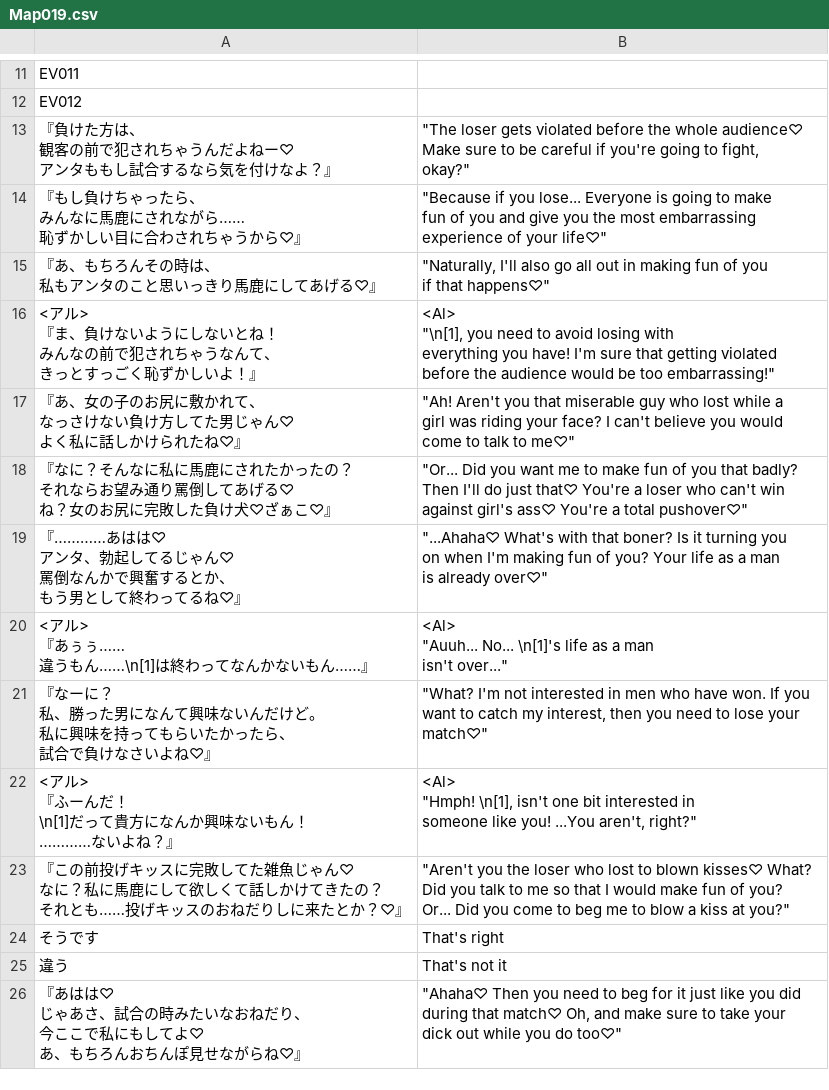
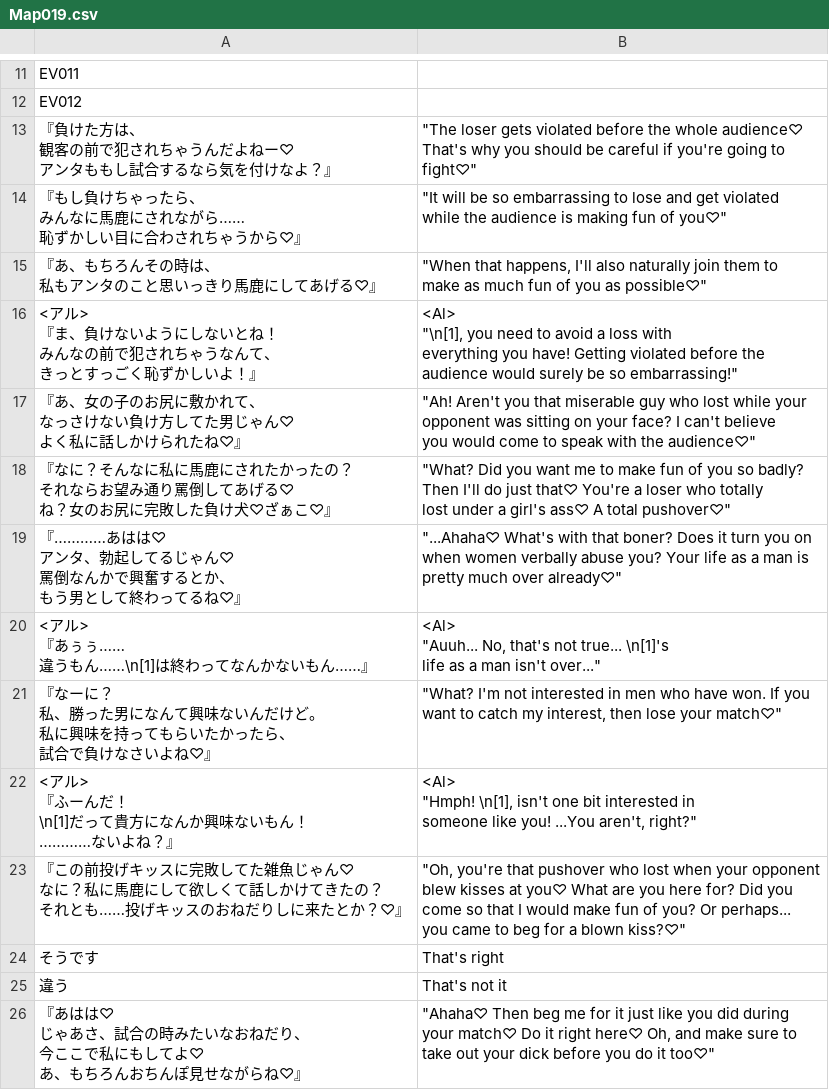
Before and after one commit to PummelsTL/TowerOfAlfimia, a CSV file: www/data/Map019.csv, drawn as a sheet; only a part is shown, gaps mark what is left out; the diff covers the shown part only.

```diff
--- a/www/data/Map019.csv
+++ b/www/data/Map019.csv
@@ -12,49 +12,47 @@
 "EV012",""
-"『負けた方は、
-　観客の前で犯されちゃうんだよねー♡
-　アンタももし試合するなら気を付けなよ？』","""The loser gets violated before the whole audience♡
- Make sure to be careful if you're going to fight,
- okay?"""
-"『もし負けちゃったら、
-　みんなに馬鹿にされながら……
-　恥ずかしい目に合わされちゃうから♡』","""Because if you lose... Everyone is going to make
- fun of you and give you the most embarrassing
- experience of your life♡"""
-"『あ、もちろんその時は、
-　私もアンタのこと思いっきり馬鹿にしてあげる♡』","""Naturally, I'll also go all out in making fun of you
- if that happens♡"""
-"<アル>
-『ま、負けないようにしないとね！
-　みんなの前で犯されちゃうなんて、
-　きっとすっごく恥ずかしいよ！』","<Al>
-""\n[1], you need to avoid losing with
- everything you have! I'm sure that getting violated
- before the audience would be too embarrassing!"""
-"『あ、女の子のお尻に敷かれて、
-　なっさけない負け方してた男じゃん♡
-　よく私に話しかけられたね♡』","""Ah! Aren't you that miserable guy who lost while a
- girl was riding your face? I can't believe you would
- come to talk to me♡"""
-"『なに？そんなに私に馬鹿にされたかったの？
-　それならお望み通り罵倒してあげる♡
-　ね？女のお尻に完敗した負け犬♡ざぁこ♡』","""Or... Did you want me to make fun of you that badly?
- Then I'll do just that♡ You're a loser who can't win
- against girl's ass♡ You're a total pushover♡"""
-"『…………あはは♡
-　アンタ、勃起してるじゃん♡
-　罵倒なんかで興奮するとか、
-　もう男として終わってるね♡』","""...Ahaha♡ What's with that boner? Is it turning you
- on when I'm making fun of you? Your life as a man
- is already over♡"""
-"<アル>
-『あぅぅ……
-　違うもん……\n[1]は終わってなんかないもん……』","<Al>
-""Auuh... No... \n[1]'s life as a man
- isn't over..."""
-"『なーに？
-　私、勝った男になんて興味ないんだけど。
-　私に興味を持ってもらいたかったら、
-　試合で負けなさいよね♡』","""What? I'm not interested in men who have won. If you
- want to catch my interest, then you need to lose your
- match♡"""
+"『負けた方は、
+　観客の前で犯されちゃうんだよねー♡
+　アンタももし試合するなら気を付けなよ？』","""The loser gets violated before the whole audience♡
+ That's why you should be careful if you're going to
+ fight♡"""
+"『もし負けちゃったら、
+　みんなに馬鹿にされながら……
+　恥ずかしい目に合わされちゃうから♡』","""It will be so embarrassing to lose and get violated
+ while the audience is making fun of you♡"""
+"『あ、もちろんその時は、
+　私もアンタのこと思いっきり馬鹿にしてあげる♡』","""When that happens, I'll also naturally join them to
+ make as much fun of you as possible♡"""
+"<アル>
+『ま、負けないようにしないとね！
+　みんなの前で犯されちゃうなんて、
+　きっとすっごく恥ずかしいよ！』","<Al>
+""\n[1], you need to avoid a loss with
+ everything you have! Getting violated before the
+ audience would surely be so embarrassing!"""
+"『あ、女の子のお尻に敷かれて、
+　なっさけない負け方してた男じゃん♡
+　よく私に話しかけられたね♡』","""Ah! Aren't you that miserable guy who lost while your
+ opponent was sitting on your face? I can't believe
+ you would come to speak with the audience♡"""
+"『なに？そんなに私に馬鹿にされたかったの？
+　それならお望み通り罵倒してあげる♡
+　ね？女のお尻に完敗した負け犬♡ざぁこ♡』","""What? Did you want me to make fun of you so badly?
+ Then I'll do just that♡ You're a loser who totally
+ lost under a girl's ass♡ A total pushover♡"""
+"『…………あはは♡
+　アンタ、勃起してるじゃん♡
+　罵倒なんかで興奮するとか、
+　もう男として終わってるね♡』","""...Ahaha♡ What's with that boner? Does it turn you on
+ when women verbally abuse you? Your life as a man is
+ pretty much over already♡"""
+"<アル>
+『あぅぅ……
+　違うもん……\n[1]は終わってなんかないもん……』","<Al>
+""Auuh... No, that's not true... \n[1]'s
+ life as a man isn't over..."""
+"『なーに？
+　私、勝った男になんて興味ないんだけど。
+　私に興味を持ってもらいたかったら、
+　試合で負けなさいよね♡』","""What? I'm not interested in men who have won. If you
+ want to catch my interest, then lose your match♡"""
 "<アル>
@@ -65,14 +63,15 @@
  someone like you! ...You aren't, right?"""
-"『この前投げキッスに完敗してた雑魚じゃん♡
-　なに？私に馬鹿にして欲しくて話しかけてきたの？
-　それとも……投げキッスのおねだりしに来たとか？♡』","""Aren't you the loser who lost to blown kisses♡ What?
- Did you talk to me so that I would make fun of you?
- Or... Did you come to beg me to blow a kiss at you?"""
+"『この前投げキッスに完敗してた雑魚じゃん♡
+　なに？私に馬鹿にして欲しくて話しかけてきたの？
+　それとも……投げキッスのおねだりしに来たとか？♡』","""Oh, you're that pushover who lost when your opponent
+ blew kisses at you♡ What are you here for? Did you
+ come so that I would make fun of you? Or perhaps...
+ you came to beg for a blown kiss?♡"""
 "そうです","That's right"
 "違う","That's not it"
-"『あはは♡
-　じゃあさ、試合の時みたいなおねだり、
-　今ここで私にもしてよ♡
-　あ、もちろんおちんぽ見せながらね♡』","""Ahaha♡ Then you need to beg for it just like you did
- during that match♡ Oh, and make sure to take your
- dick out while you do too♡"""
+"『あはは♡
+　じゃあさ、試合の時みたいなおねだり、
+　今ここで私にもしてよ♡
+　あ、もちろんおちんぽ見せながらね♡』","""Ahaha♡ Then beg me for it just like you did during
+ your match♡ Do it right here♡ Oh, and make sure to
+ take out your dick before you do it too♡"""
```
Also changed, not shown: 107 edited cells elsewhere in this file.
